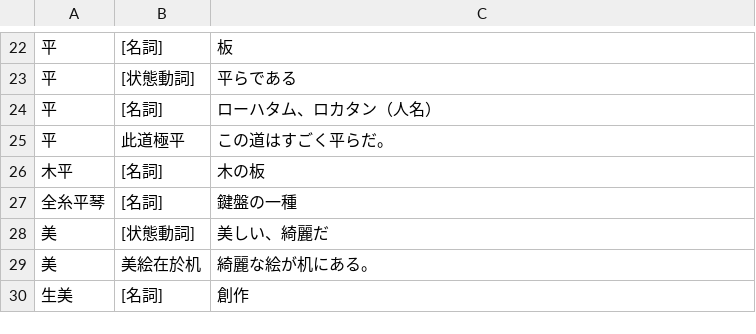
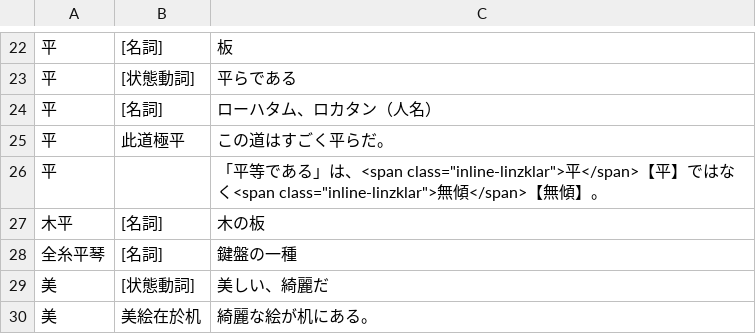
Before and after one commit to yasusho/linzklar_and_pmcp_paper_dictionary, a TSV file: entries_1_12_口.tsv, drawn as a sheet; only a part is shown, gaps mark what is left out; the shorter side is filled out with more unchanged rows; the diff names each change by its address in the sheet, - before the commit and + after, or states it on an @@ line.

Commit message:
「平等」は【平】ではなく【無傾】である旨

```diff
--- a/entries_1_12_口.tsv
+++ b/entries_1_12_口.tsv
+row 26: 平 |  | 「平等である」は、<span class="inline-linzklar">平</span>【平】ではなく<span class="inline-linzklar">無傾</span>【無傾】。
```
Also changed, not shown: 1 other file.
